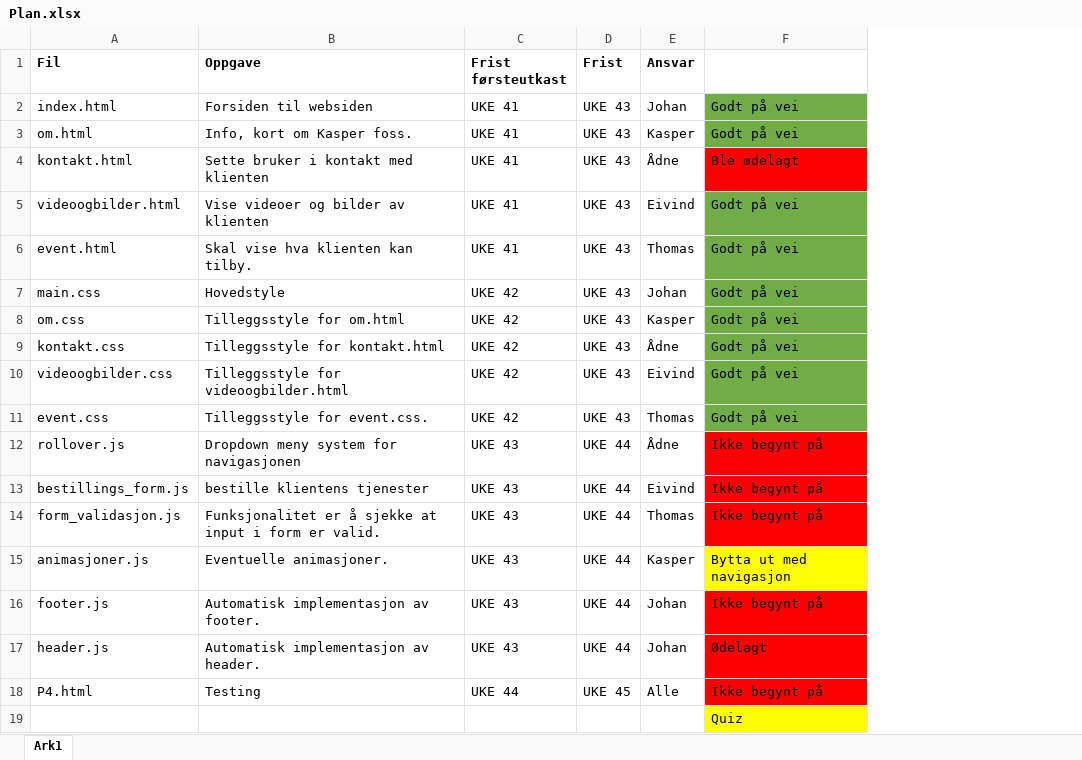
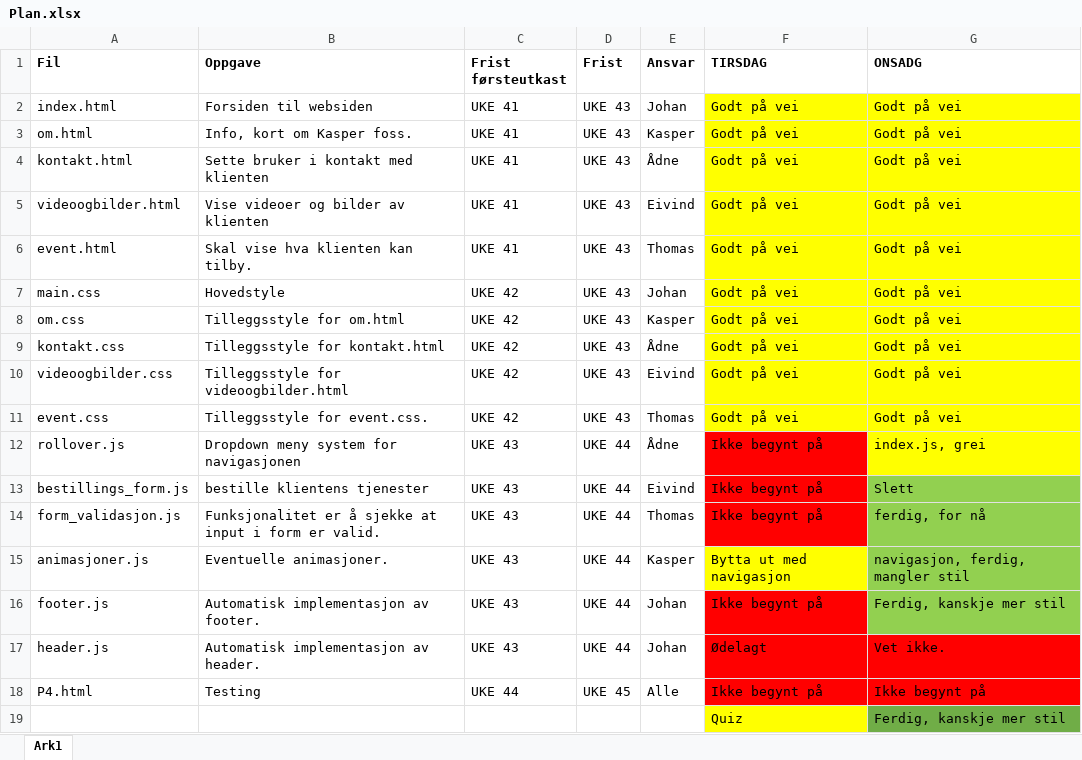
Before and after one commit to johansolbakken/kasperfossno, an Excel workbook: Documents/Plan.xlsx, sheet Ark1, drawn as a sheet; values as stored, in another font and other column widths than the file's, no borders; the diff names each change by its address in the sheet, - before the commit and + after, or states it on an @@ line.

Commit message:
Ferdigstillt quiz

```diff
--- a/Documents/Plan.xlsx (sheet Ark1)
+++ b/Documents/Plan.xlsx (sheet Ark1)
+column G (ONSADG), rows 2-19: Godt på vei | Godt på vei | Godt på vei | Godt på vei | Godt på vei | Godt på vei | Godt på vei | Godt på vei | Godt på vei | Godt på vei | index.js, grei | Slett | ferdig, for nå | navigasjon, ferdig, mangler stil | Ferdig, kanskje mer stil | Vet ikke. | Ikke begynt på | Ferdig, kanskje mer stil
-F1: (empty)
+F1: TIRSDAG
-F2:F3 fill: #70AD47
+F2:F3 fill: #FFFF00
-F4 (TIRSDAG): Ble ødelagt
+F4 (TIRSDAG): Godt på vei
-F4 fill: #FF0000
+F4 fill: #FFFF00
-F5:F11 fill: #70AD47
+F5:F11 fill: #FFFF00
```
Also changed, not shown: 8 other files.
